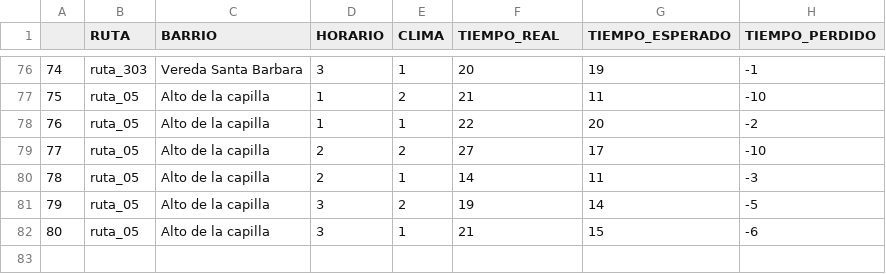
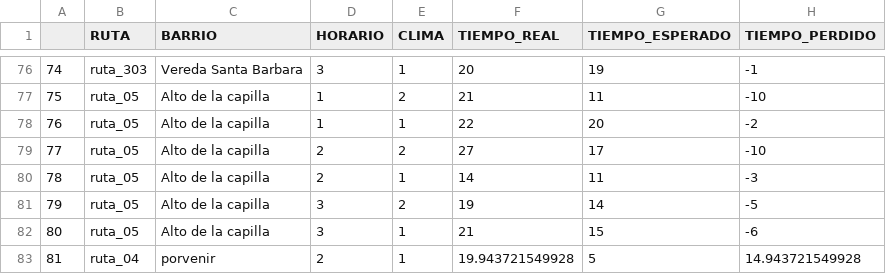
Before and after one commit to andrescamiloocampo/melquiades-project, a CSV file: data/timeModel2.csv, drawn as a sheet; only a part is shown, gaps mark what is left out; the diff names each change by its address in the sheet, - before the commit and + after, or states it on an @@ line.

Commit message:
Chore ( Train ): Automate train model in the api (main)

```diff
--- a/data/timeModel2.csv
+++ b/data/timeModel2.csv
+row 83: 81 | ruta_04 | porvenir | 2 | 1 | 19.943721549928 | 5 | 14.943721549928
```
Also changed, not shown: 3 other files.
